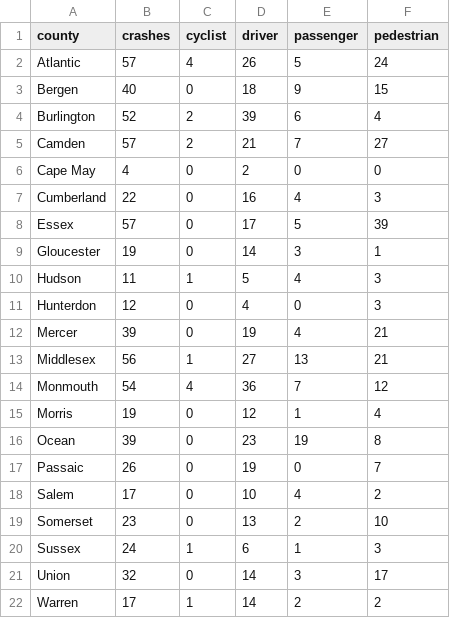
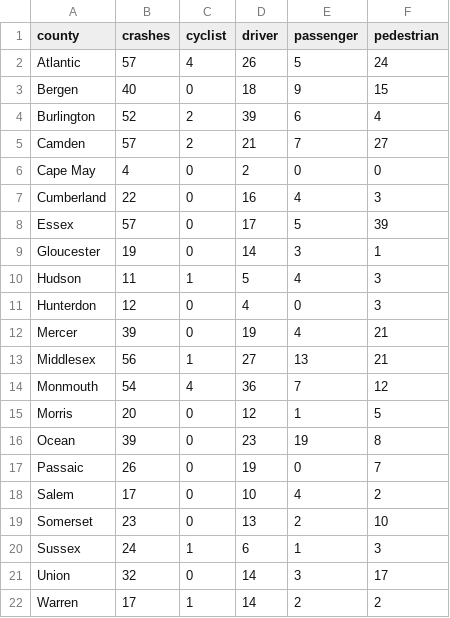
Before and after one commit to hudcostreets/nj-crashes, a CSV file: www/public/njsp/projected.csv, drawn as a sheet.

```diff
--- a/www/public/njsp/projected.csv
+++ b/www/public/njsp/projected.csv
@@ -14,3 +14,3 @@ Middlesex,56,1,27,13,21
 Monmouth,54,4,36,7,12
-Morris,19,0,12,1,4
+Morris,20,0,12,1,5
 Ocean,39,0,23,19,8
```
Also changed, not shown: 1 other file.
